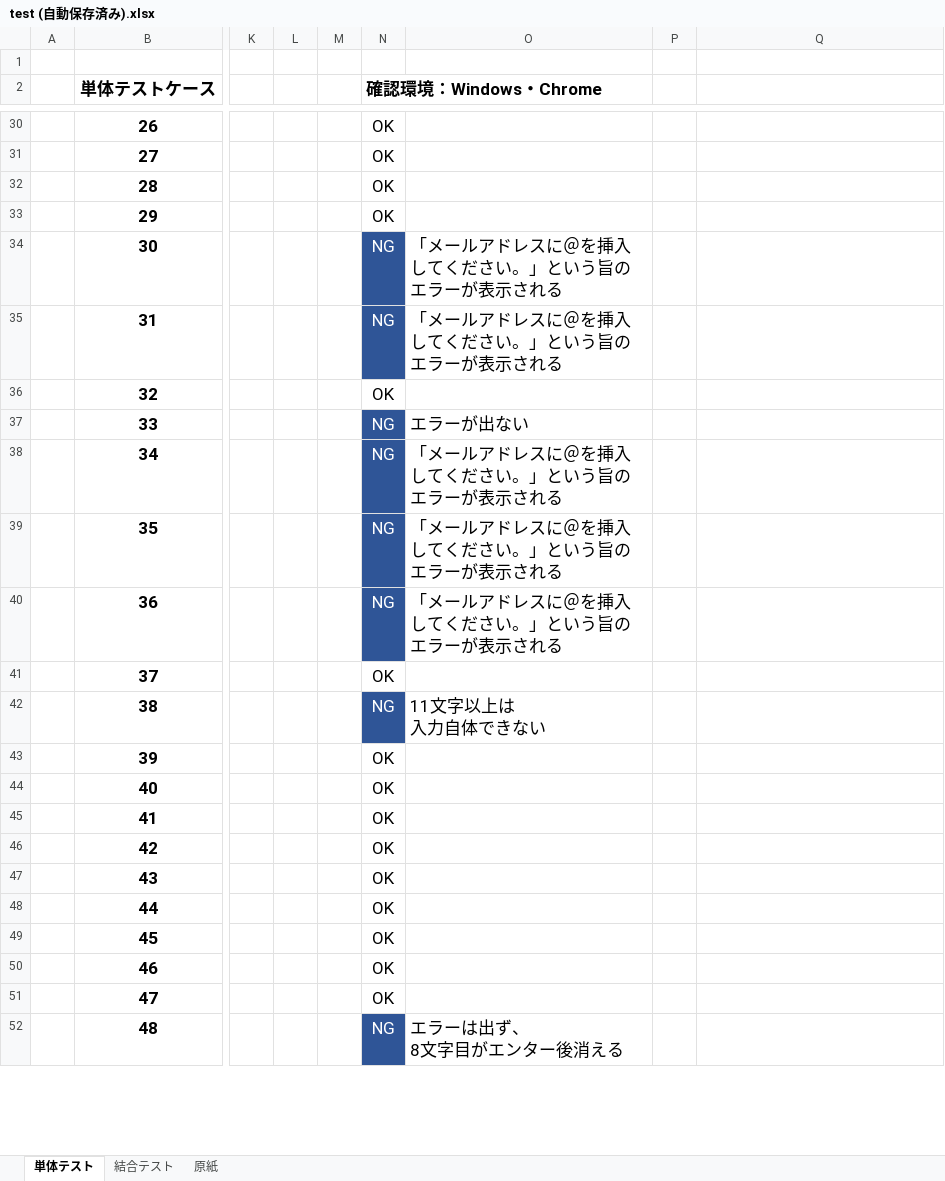
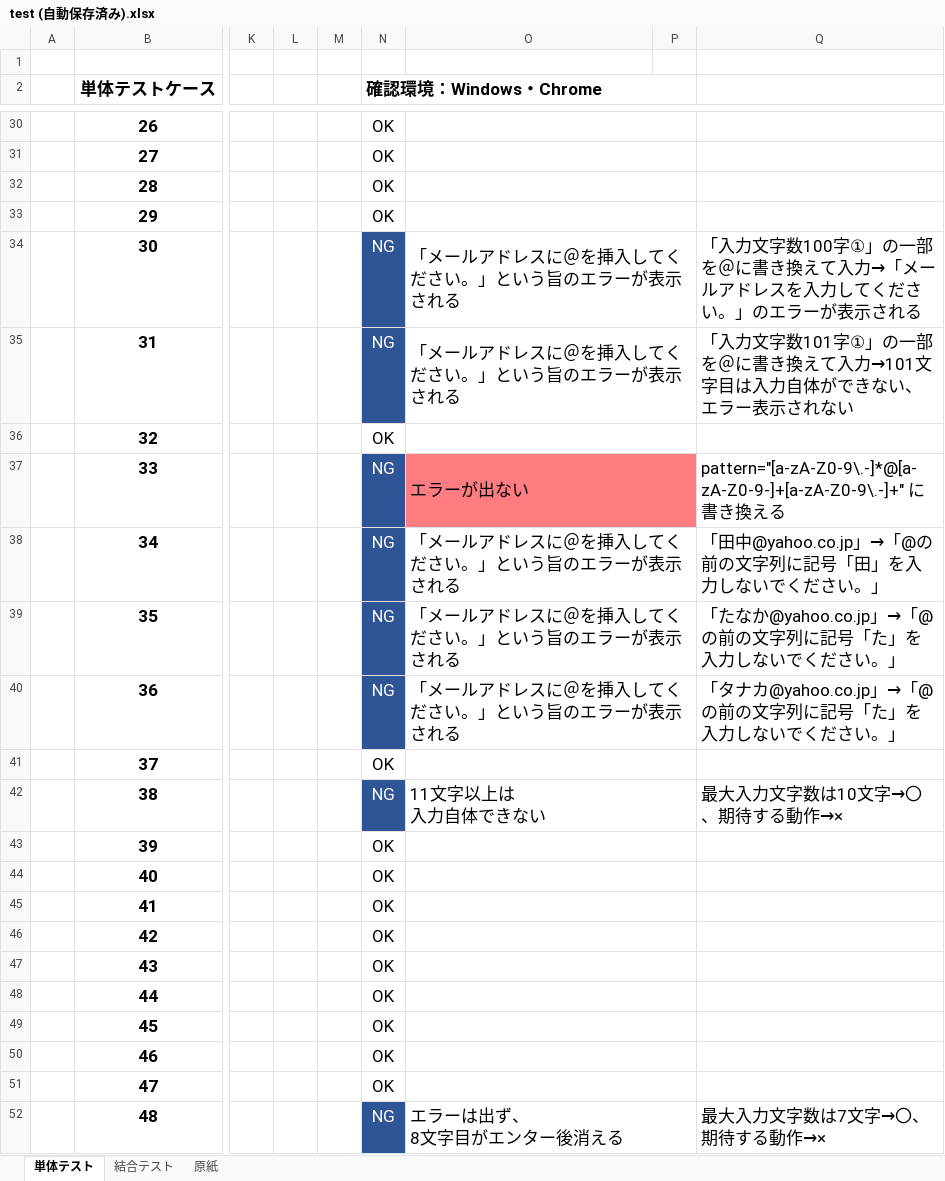
Before and after one commit to mk-050/regist_test, an Excel workbook: test (自動保存済み).xlsx, sheet 単体テスト, drawn as a sheet; only a part is shown, gaps mark what is left out; values as stored, in another font and other column widths than the file's, no borders; the diff covers the shown part only; the diff names each change by its address in the sheet, - before the commit and + after, or states it on an @@ line.

```diff
--- a/test (自動保存済み).xlsx (sheet 単体テスト)
+++ b/test (自動保存済み).xlsx (sheet 単体テスト)
-N2:O2 merged
+N2:P2 merged
+O30:P30 merged
+O31:P31 merged
+O32:P32 merged
+O33:P33 merged
+O34:P34 merged
-Q34: (empty)
+Q34: 「入力文字数100字①」の一部を＠に書き換えて入力→「メールアドレスを入力してください。」のエラーが表示される
+O35:P35 merged
-Q35: (empty)
+Q35: 「入力文字数101字①」の一部を＠に書き換えて入力→101文字目は入力自体ができない、エラー表示されない
+O36:P36 merged
-O37:P37 fill: none
+O37:P37 fill: #FF7C80
+O37:P37 merged
-Q37: (empty)
+Q37: pattern="[a-zA-Z0-9\.-]*@[a-zA-Z0-9-]+[a-zA-Z0-9\.-]+" に書き換える
+O38:P38 merged
-Q38: (empty)
+Q38: 「田中@yahoo.co.jp」→「@の前の文字列に記号「田」を入力しないでください。」
+O39:P39 merged
-Q39: (empty)
+Q39: 「たなか@yahoo.co.jp」→「@の前の文字列に記号「た」を入力しないでください。」
+O40:P40 merged
-Q40: (empty)
+Q40: 「タナカ@yahoo.co.jp」→「@の前の文字列に記号「た」を入力しないでください。」
+O41:P41 merged
+O42:P42 merged
-Q42: (empty)
+Q42: 最大入力文字数は10文字→〇、期待する動作→×
+O43:P43 merged
+O44:P44 merged
+O45:P45 merged
+O46:P46 merged
+O47:P47 merged
+O48:P48 merged
+O49:P49 merged
+O50:P50 merged
+O51:P51 merged
+O52:P52 merged
-Q52: (empty)
+Q52: 最大入力文字数は7文字→〇、期待する動作→×
```
Also changed, not shown: 11 edited cells, cell formats and merged cells elsewhere in this sheet.
